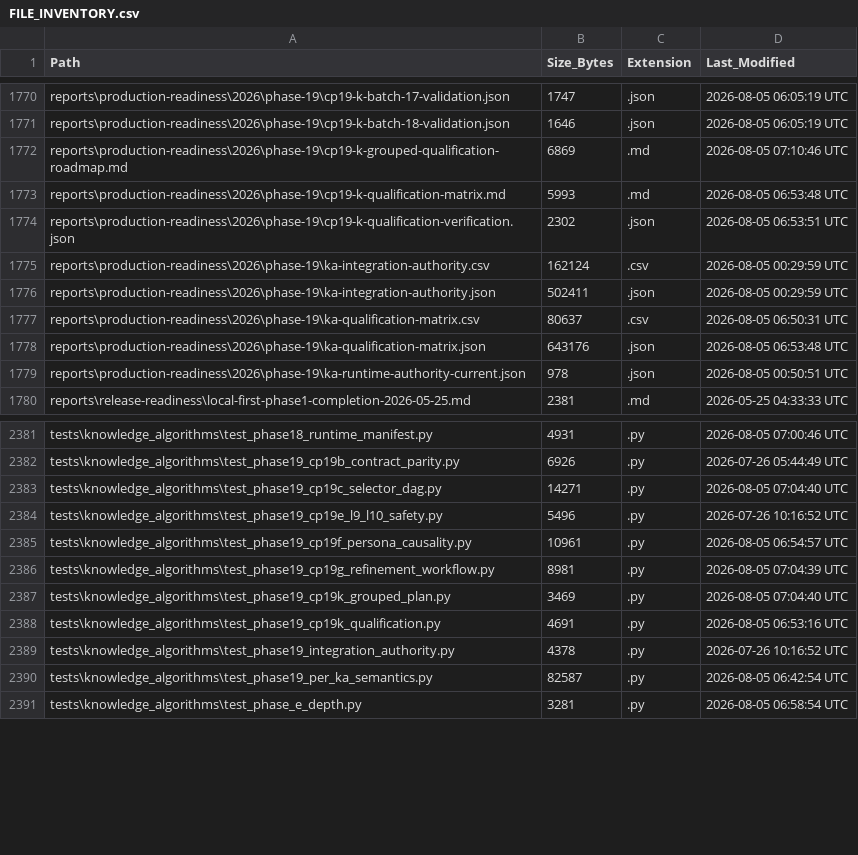
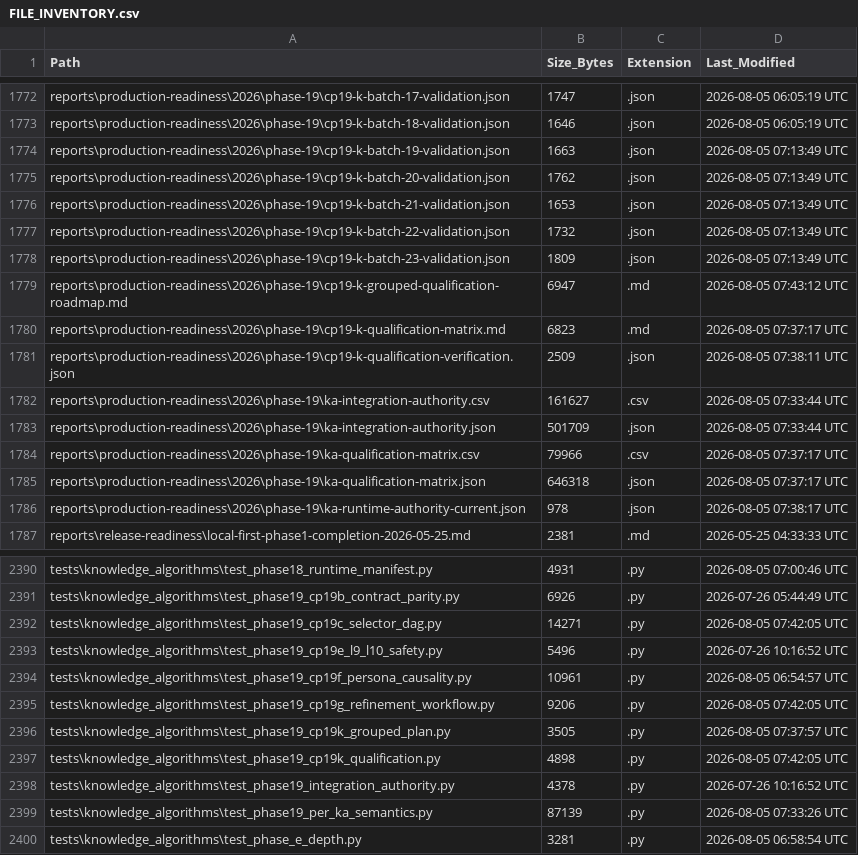
Before and after one commit to kherrera6219/DataLogicEngine, a CSV file: docs/FILE_INVENTORY.csv, drawn as a sheet; only a part is shown, gaps mark what is left out; the diff covers the shown part only.

Commit message:
feat(ka): qualify lifecycle l10 and truthgate batches

```diff
--- a/docs/FILE_INVENTORY.csv
+++ b/docs/FILE_INVENTORY.csv
@@ -1771,10 +1773,15 @@ reports\production-readiness\2026\phase-19\cp19-k-batch-17-validation.json,1747,
 reports\production-readiness\2026\phase-19\cp19-k-batch-18-validation.json,1646,.json,2026-08-05 06:05:19 UTC
-reports\production-readiness\2026\phase-19\cp19-k-grouped-qualification-roadmap.md,6869,.md,2026-08-05 07:10:46 UTC
-reports\production-readiness\2026\phase-19\cp19-k-qualification-matrix.md,5993,.md,2026-08-05 06:53:48 UTC
-reports\production-readiness\2026\phase-19\cp19-k-qualification-verification.json,2302,.json,2026-08-05 06:53:51 UTC
-reports\production-readiness\2026\phase-19\ka-integration-authority.csv,162124,.csv,2026-08-05 00:29:59 UTC
-reports\production-readiness\2026\phase-19\ka-integration-authority.json,502411,.json,2026-08-05 00:29:59 UTC
-reports\production-readiness\2026\phase-19\ka-qualification-matrix.csv,80637,.csv,2026-08-05 06:50:31 UTC
-reports\production-readiness\2026\phase-19\ka-qualification-matrix.json,643176,.json,2026-08-05 06:53:48 UTC
-reports\production-readiness\2026\phase-19\ka-runtime-authority-current.json,978,.json,2026-08-05 00:50:51 UTC
+reports\production-readiness\2026\phase-19\cp19-k-batch-19-validation.json,1663,.json,2026-08-05 07:13:49 UTC
+reports\production-readiness\2026\phase-19\cp19-k-batch-20-validation.json,1762,.json,2026-08-05 07:13:49 UTC
+reports\production-readiness\2026\phase-19\cp19-k-batch-21-validation.json,1653,.json,2026-08-05 07:13:49 UTC
+reports\production-readiness\2026\phase-19\cp19-k-batch-22-validation.json,1732,.json,2026-08-05 07:13:49 UTC
+reports\production-readiness\2026\phase-19\cp19-k-batch-23-validation.json,1809,.json,2026-08-05 07:13:49 UTC
+reports\production-readiness\2026\phase-19\cp19-k-grouped-qualification-roadmap.md,6947,.md,2026-08-05 07:43:12 UTC
+reports\production-readiness\2026\phase-19\cp19-k-qualification-matrix.md,6823,.md,2026-08-05 07:37:17 UTC
+reports\production-readiness\2026\phase-19\cp19-k-qualification-verification.json,2509,.json,2026-08-05 07:38:11 UTC
+reports\production-readiness\2026\phase-19\ka-integration-authority.csv,161627,.csv,2026-08-05 07:33:44 UTC
+reports\production-readiness\2026\phase-19\ka-integration-authority.json,501709,.json,2026-08-05 07:33:44 UTC
+reports\production-readiness\2026\phase-19\ka-qualification-matrix.csv,79966,.csv,2026-08-05 07:37:17 UTC
+reports\production-readiness\2026\phase-19\ka-qualification-matrix.json,646318,.json,2026-08-05 07:37:17 UTC
+reports\production-readiness\2026\phase-19\ka-runtime-authority-current.json,978,.json,2026-08-05 07:38:17 UTC
 reports\release-readiness\local-first-phase1-completion-2026-05-25.md,2381,.md,2026-05-25 04:33:33 UTC
@@ -2382,10 +2391,10 @@ tests\knowledge_algorithms\test_phase18_runtime_manifest.py,4931,.py,2026-08-05
 tests\knowledge_algorithms\test_phase19_cp19b_contract_parity.py,6926,.py,2026-07-26 05:44:49 UTC
-tests\knowledge_algorithms\test_phase19_cp19c_selector_dag.py,14271,.py,2026-08-05 07:04:40 UTC
+tests\knowledge_algorithms\test_phase19_cp19c_selector_dag.py,14271,.py,2026-08-05 07:42:05 UTC
 tests\knowledge_algorithms\test_phase19_cp19e_l9_l10_safety.py,5496,.py,2026-07-26 10:16:52 UTC
 tests\knowledge_algorithms\test_phase19_cp19f_persona_causality.py,10961,.py,2026-08-05 06:54:57 UTC
-tests\knowledge_algorithms\test_phase19_cp19g_refinement_workflow.py,8981,.py,2026-08-05 07:04:39 UTC
-tests\knowledge_algorithms\test_phase19_cp19k_grouped_plan.py,3469,.py,2026-08-05 07:04:40 UTC
-tests\knowledge_algorithms\test_phase19_cp19k_qualification.py,4691,.py,2026-08-05 06:53:16 UTC
+tests\knowledge_algorithms\test_phase19_cp19g_refinement_workflow.py,9206,.py,2026-08-05 07:42:05 UTC
+tests\knowledge_algorithms\test_phase19_cp19k_grouped_plan.py,3505,.py,2026-08-05 07:37:57 UTC
+tests\knowledge_algorithms\test_phase19_cp19k_qualification.py,4898,.py,2026-08-05 07:42:05 UTC
 tests\knowledge_algorithms\test_phase19_integration_authority.py,4378,.py,2026-07-26 10:16:52 UTC
-tests\knowledge_algorithms\test_phase19_per_ka_semantics.py,82587,.py,2026-08-05 06:42:54 UTC
+tests\knowledge_algorithms\test_phase19_per_ka_semantics.py,87139,.py,2026-08-05 07:33:26 UTC
 tests\knowledge_algorithms\test_phase_e_depth.py,3281,.py,2026-08-05 06:58:54 UTC
```
Also changed, not shown: 4 added rows and 63 edited cells elsewhere in this file, reports/production-readiness/2026/phase-19/ka-integration-authority.csv, reports/production-readiness/2026/phase-19/ka-qualification-matrix.csv, 44 other files.
